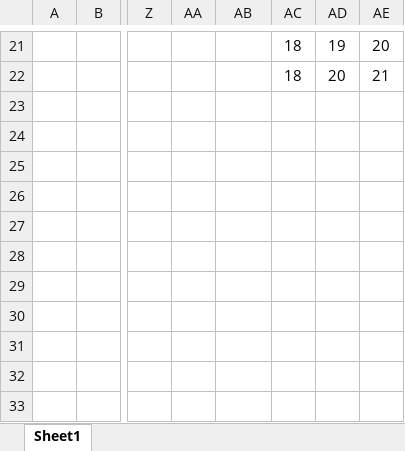
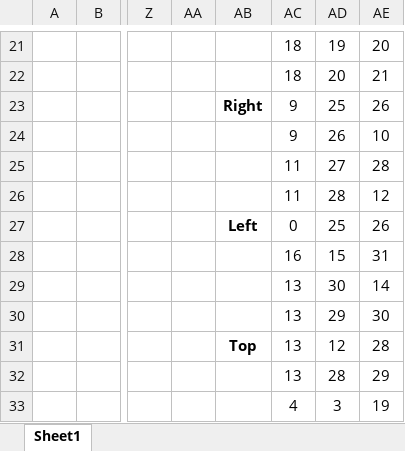
Before and after one commit to HydenJohnson75/ComputerGraphicsProject, an Excel workbook: ImagesAndExcel/Initial.xlsx, sheet Sheet1, drawn as a sheet; only a part is shown, gaps mark what is left out; values as stored, in another font and other column widths than the file's, no borders; the diff covers the shown part only; the diff names each change by its address in the sheet, - before the commit and + after, or states it on an @@ line.

Commit message:
Finished Top, Bottom, Left and Right Faces for Model and added Lists to JModel Script
Signed-off-by: HydenJohnson75 <78604065+ToxicOddesey@users.noreply.github.com>

```diff
--- a/ImagesAndExcel/Initial.xlsx (sheet Sheet1)
+++ b/ImagesAndExcel/Initial.xlsx (sheet Sheet1)
-AB23: (empty)
+AB23: Right
-AC23:AC24: (empty)
+AC23:AC24: 9
-AD23: (empty)
+AD23: 25
-AE23: (empty)
+AE23: 26
-AD24: (empty)
+AD24: 26
-AE24: (empty)
+AE24: 10
-AC25:AC26: (empty)
+AC25:AC26: 11
-AD25: (empty)
+AD25: 27
-AE25: (empty)
+AE25: 28
-AD26: (empty)
+AD26: 28
-AE26: (empty)
+AE26: 12
-AB27: (empty)
+AB27: Left
-AC27: (empty)
+AC27: 0
-AD27: (empty)
+AD27: 25
-AE27: (empty)
+AE27: 26
-AC28: (empty)
+AC28: 16
-AD28: (empty)
+AD28: 15
-AE28: (empty)
+AE28: 31
-AC29:AC32: (empty)
+AC29:AC32: 13
-AD29: (empty)
+AD29: 30
-AE29: (empty)
+AE29: 14
-AD30: (empty)
+AD30: 29
-AE30: (empty)
+AE30: 30
-AB31: (empty)
+AB31: Top
-AD31: (empty)
+AD31: 12
-AE31: (empty)
+AE31: 28
-AD32: (empty)
+AD32: 28
-AE32: (empty)
+AE32: 29
-AC33: (empty)
+AC33: 4
-AD33: (empty)
+AD33: 3
-AE33: (empty)
+AE33: 19
```
Also changed, not shown: 16 added rows and 3 edited cells elsewhere in this sheet, 8 other files.
